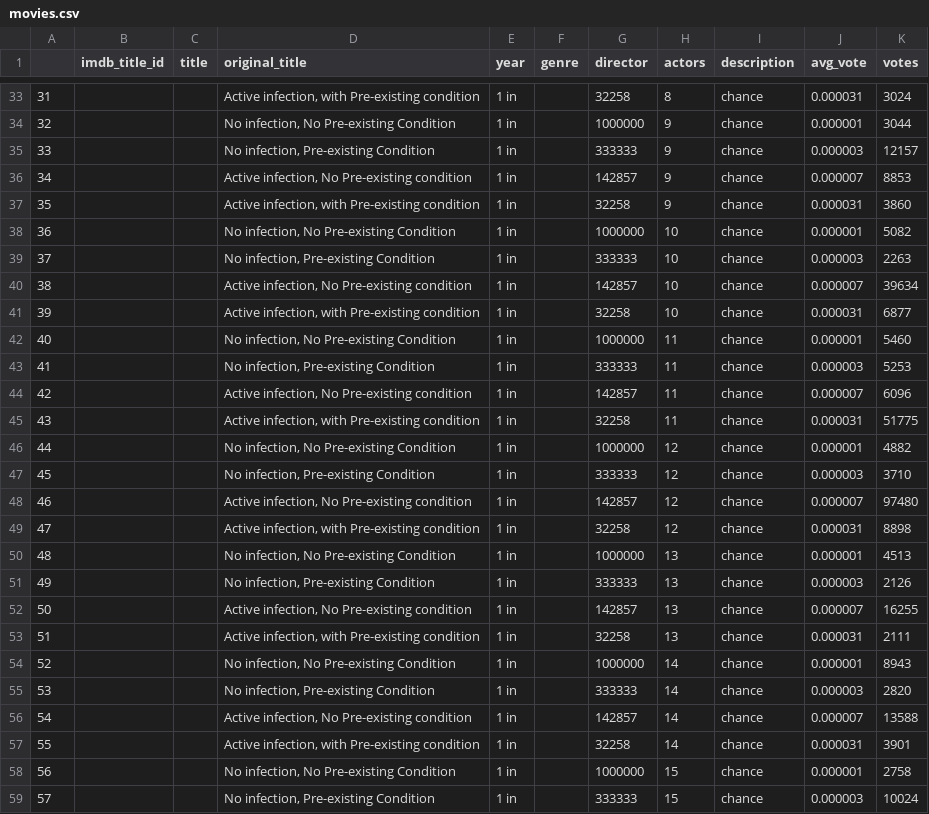
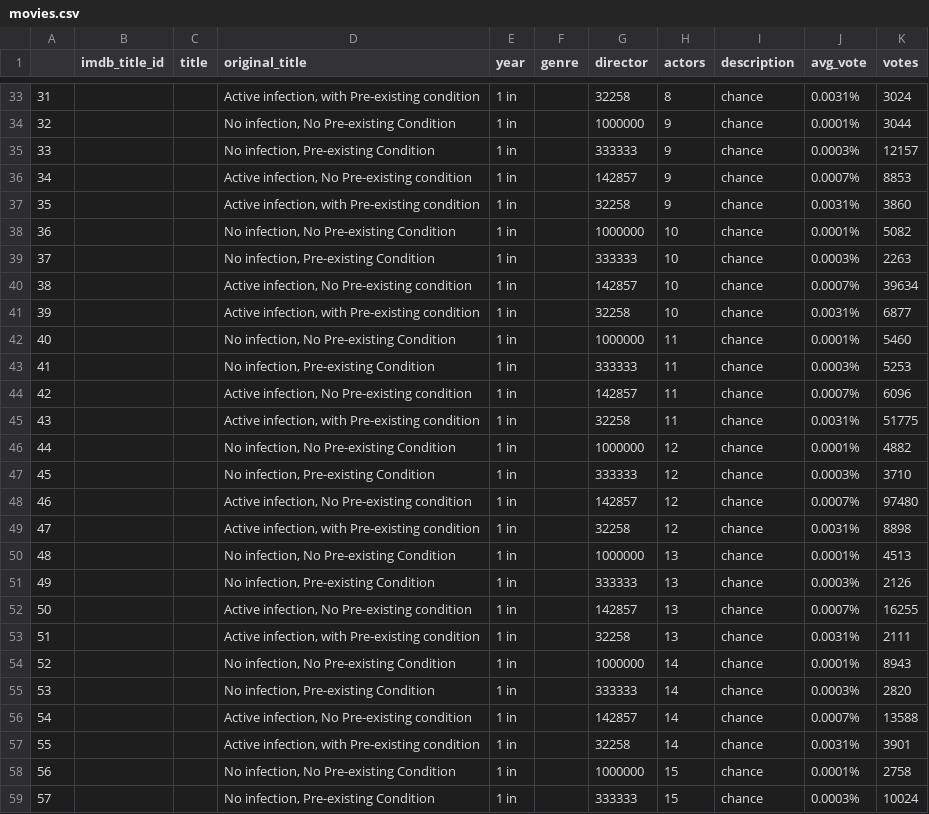
Before and after one commit to edwardjohansson/covidriskcalc, a CSV file: movies.csv, drawn as a sheet; only a part is shown, gaps mark what is left out; the diff covers the shown part only.

```diff
--- a/movies.csv
+++ b/movies.csv
@@ -33,27 +33,27 @@
-31,,,"Active infection, with Pre-existing condition",1 in ,,32258,8,chance,0.000031,3024
-32,,,"No infection, No Pre-existing Condition",1 in ,,1000000,9,chance,0.000001,3044
-33,,,"No infection, Pre-existing Condition",1 in ,,333333,9,chance,0.000003,12157
-34,,,"Active infection, No Pre-existing condition",1 in ,,142857,9,chance,0.000007,8853
-35,,,"Active infection, with Pre-existing condition",1 in ,,32258,9,chance,0.000031,3860
-36,,,"No infection, No Pre-existing Condition",1 in ,,1000000,10,chance,0.000001,5082
-37,,,"No infection, Pre-existing Condition",1 in ,,333333,10,chance,0.000003,2263
-38,,,"Active infection, No Pre-existing condition",1 in ,,142857,10,chance,0.000007,39634
-39,,,"Active infection, with Pre-existing condition",1 in ,,32258,10,chance,0.000031,6877
-40,,,"No infection, No Pre-existing Condition",1 in ,,1000000,11,chance,0.000001,5460
-41,,,"No infection, Pre-existing Condition",1 in ,,333333,11,chance,0.000003,5253
-42,,,"Active infection, No Pre-existing condition",1 in ,,142857,11,chance,0.000007,6096
-43,,,"Active infection, with Pre-existing condition",1 in ,,32258,11,chance,0.000031,51775
-44,,,"No infection, No Pre-existing Condition",1 in ,,1000000,12,chance,0.000001,4882
-45,,,"No infection, Pre-existing Condition",1 in ,,333333,12,chance,0.000003,3710
-46,,,"Active infection, No Pre-existing condition",1 in ,,142857,12,chance,0.000007,97480
-47,,,"Active infection, with Pre-existing condition",1 in ,,32258,12,chance,0.000031,8898
-48,,,"No infection, No Pre-existing Condition",1 in ,,1000000,13,chance,0.000001,4513
-49,,,"No infection, Pre-existing Condition",1 in ,,333333,13,chance,0.000003,2126
-50,,,"Active infection, No Pre-existing condition",1 in ,,142857,13,chance,0.000007,16255
-51,,,"Active infection, with Pre-existing condition",1 in ,,32258,13,chance,0.000031,2111
-52,,,"No infection, No Pre-existing Condition",1 in ,,1000000,14,chance,0.000001,8943
-53,,,"No infection, Pre-existing Condition",1 in ,,333333,14,chance,0.000003,2820
-54,,,"Active infection, No Pre-existing condition",1 in ,,142857,14,chance,0.000007,13588
-55,,,"Active infection, with Pre-existing condition",1 in ,,32258,14,chance,0.000031,3901
-56,,,"No infection, No Pre-existing Condition",1 in ,,1000000,15,chance,0.000001,2758
-57,,,"No infection, Pre-existing Condition",1 in ,,333333,15,chance,0.000003,10024
+31,,,"Active infection, with Pre-existing condition",1 in ,,32258,8,chance,0.0031%,3024
+32,,,"No infection, No Pre-existing Condition",1 in ,,1000000,9,chance,0.0001%,3044
+33,,,"No infection, Pre-existing Condition",1 in ,,333333,9,chance,0.0003%,12157
+34,,,"Active infection, No Pre-existing condition",1 in ,,142857,9,chance,0.0007%,8853
+35,,,"Active infection, with Pre-existing condition",1 in ,,32258,9,chance,0.0031%,3860
+36,,,"No infection, No Pre-existing Condition",1 in ,,1000000,10,chance,0.0001%,5082
+37,,,"No infection, Pre-existing Condition",1 in ,,333333,10,chance,0.0003%,2263
+38,,,"Active infection, No Pre-existing condition",1 in ,,142857,10,chance,0.0007%,39634
+39,,,"Active infection, with Pre-existing condition",1 in ,,32258,10,chance,0.0031%,6877
+40,,,"No infection, No Pre-existing Condition",1 in ,,1000000,11,chance,0.0001%,5460
+41,,,"No infection, Pre-existing Condition",1 in ,,333333,11,chance,0.0003%,5253
+42,,,"Active infection, No Pre-existing condition",1 in ,,142857,11,chance,0.0007%,6096
+43,,,"Active infection, with Pre-existing condition",1 in ,,32258,11,chance,0.0031%,51775
+44,,,"No infection, No Pre-existing Condition",1 in ,,1000000,12,chance,0.0001%,4882
+45,,,"No infection, Pre-existing Condition",1 in ,,333333,12,chance,0.0003%,3710
+46,,,"Active infection, No Pre-existing condition",1 in ,,142857,12,chance,0.0007%,97480
+47,,,"Active infection, with Pre-existing condition",1 in ,,32258,12,chance,0.0031%,8898
+48,,,"No infection, No Pre-existing Condition",1 in ,,1000000,13,chance,0.0001%,4513
+49,,,"No infection, Pre-existing Condition",1 in ,,333333,13,chance,0.0003%,2126
+50,,,"Active infection, No Pre-existing condition",1 in ,,142857,13,chance,0.0007%,16255
+51,,,"Active infection, with Pre-existing condition",1 in ,,32258,13,chance,0.0031%,2111
+52,,,"No infection, No Pre-existing Condition",1 in ,,1000000,14,chance,0.0001%,8943
+53,,,"No infection, Pre-existing Condition",1 in ,,333333,14,chance,0.0003%,2820
+54,,,"Active infection, No Pre-existing condition",1 in ,,142857,14,chance,0.0007%,13588
+55,,,"Active infection, with Pre-existing condition",1 in ,,32258,14,chance,0.0031%,3901
+56,,,"No infection, No Pre-existing Condition",1 in ,,1000000,15,chance,0.0001%,2758
+57,,,"No infection, Pre-existing Condition",1 in ,,333333,15,chance,0.0003%,10024
```
Also changed, not shown: 45 edited cells elsewhere in this file.
